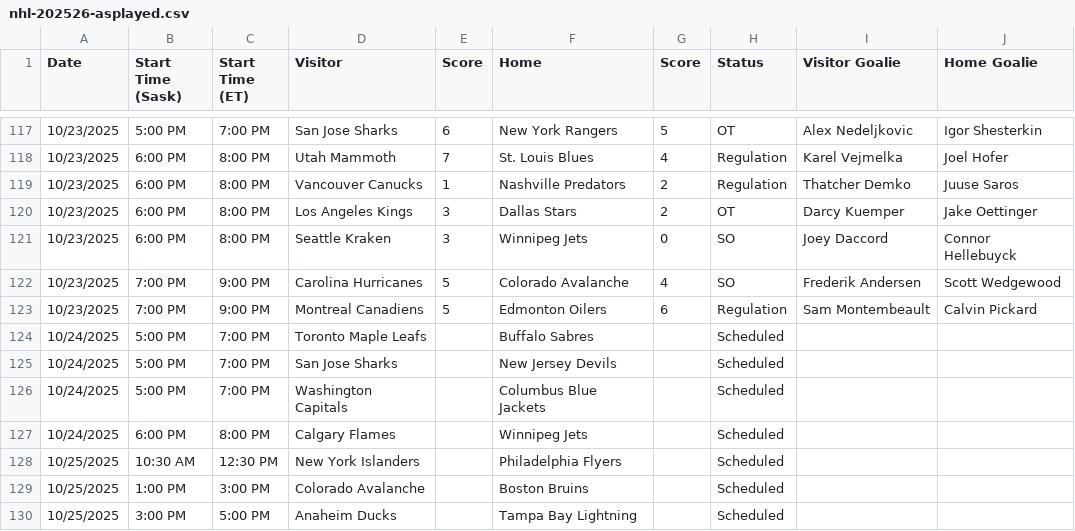
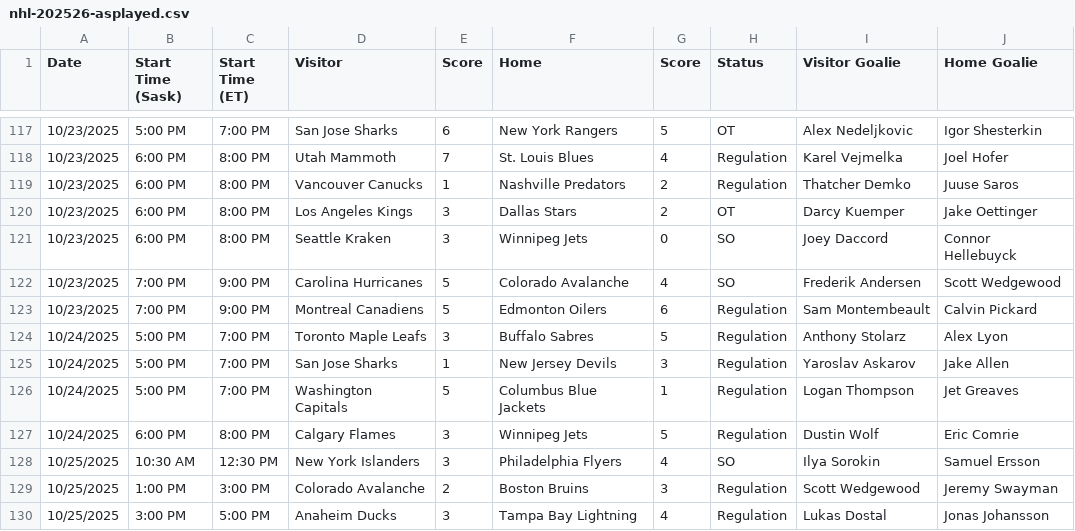
Before and after one commit to dpk1212/nhl-savant, a CSV file: public/nhl-202526-asplayed.csv, drawn as a sheet; only a part is shown, gaps mark what is left out; the diff covers the shown part only.

Commit message:
ACCURACY TEST: 2025-26 early season validation complete
- Created test2025Accuracy.js script with full team name mapping
- Tested 104 regulation games from Oct 7-27, 2025
- Total Goals: RMSE 2.209, bias -0.358 (slightly under-predicting)
- Win Probability: 44.2% accuracy - CRITICAL ISSUE (all predictions at 50%)
- Generated detailed report and analysis
- Recommendations: Fix win probability function, adjust calibration 1.39→1.436
- Model functional but needs win prob fix for betting usefulness

```diff
--- a/public/nhl-202526-asplayed.csv
+++ b/public/nhl-202526-asplayed.csv
@@ -123,8 +123,8 @@ Date,Start Time (Sask),Start Time (ET),Visitor,Score,Home,Score,Status,Visitor G
 10/23/2025,7:00 PM,9:00 PM,Montreal Canadiens,5,Edmonton Oilers,6,Regulation,Sam Montembeault,Calvin Pickard
-10/24/2025,5:00 PM,7:00 PM,Toronto Maple Leafs,,Buffalo Sabres,,Scheduled,,
-10/24/2025,5:00 PM,7:00 PM,San Jose Sharks,,New Jersey Devils,,Scheduled,,
-10/24/2025,5:00 PM,7:00 PM,Washington Capitals,,Columbus Blue Jackets,,Scheduled,,
-10/24/2025,6:00 PM,8:00 PM,Calgary Flames,,Winnipeg Jets,,Scheduled,,
-10/25/2025,10:30 AM,12:30 PM,New York Islanders,,Philadelphia Flyers,,Scheduled,,
-10/25/2025,1:00 PM,3:00 PM,Colorado Avalanche,,Boston Bruins,,Scheduled,,
-10/25/2025,3:00 PM,5:00 PM,Anaheim Ducks,,Tampa Bay Lightning,,Scheduled,,
+10/24/2025,5:00 PM,7:00 PM,Toronto Maple Leafs,3,Buffalo Sabres,5,Regulation,Anthony Stolarz,Alex Lyon
+10/24/2025,5:00 PM,7:00 PM,San Jose Sharks,1,New Jersey Devils,3,Regulation,Yaroslav Askarov,Jake Allen
+10/24/2025,5:00 PM,7:00 PM,Washington Capitals,5,Columbus Blue Jackets,1,Regulation,Logan Thompson,Jet Greaves
+10/24/2025,6:00 PM,8:00 PM,Calgary Flames,3,Winnipeg Jets,5,Regulation,Dustin Wolf,Eric Comrie
+10/25/2025,10:30 AM,12:30 PM,New York Islanders,3,Philadelphia Flyers,4,SO,Ilya Sorokin,Samuel Ersson
+10/25/2025,1:00 PM,3:00 PM,Colorado Avalanche,2,Boston Bruins,3,Regulation,Scott Wedgewood,Jeremy Swayman
+10/25/2025,3:00 PM,5:00 PM,Anaheim Ducks,3,Tampa Bay Lightning,4,Regulation,Lukas Dostal,Jonas Johansson
```
Also changed, not shown: 100 edited cells elsewhere in this file, 23 other files.
